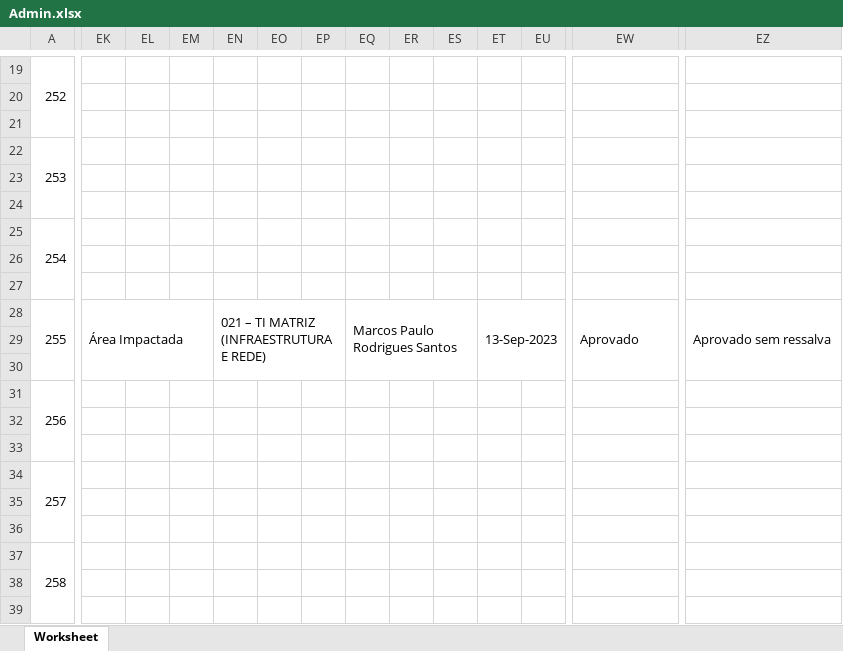
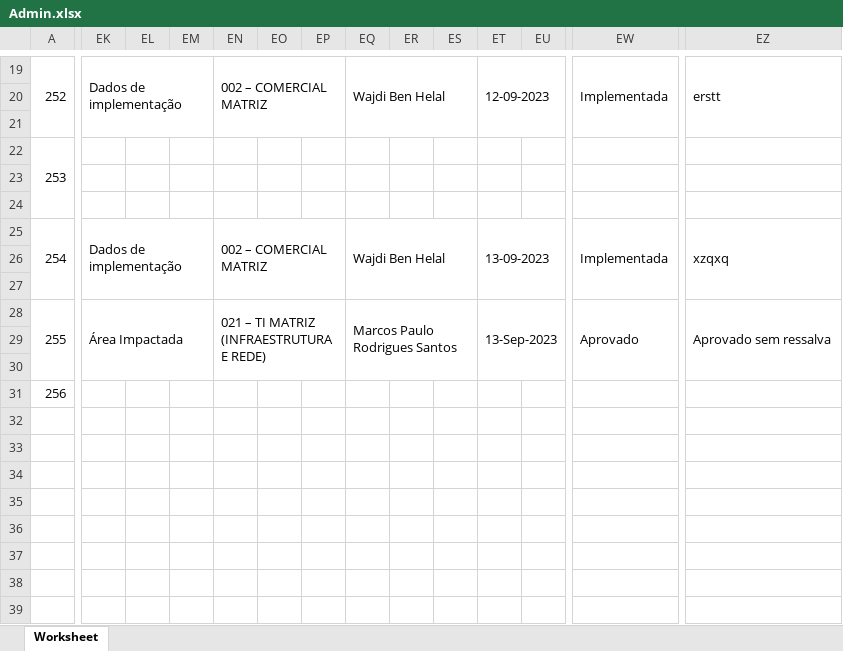
Before and after one commit to BenHelal/controleMudancas, an Excel workbook: public/Admin.xlsx, sheet Worksheet, drawn as a sheet; only a part is shown, gaps mark what is left out; values as stored, in another font and other column widths than the file's, no borders; rows hold the shown columns only; the diff covers the shown part only; the diff names each change by its address in the sheet, - before the commit and + after, or states it on an @@ line.

```diff
--- a/public/Admin.xlsx (sheet Worksheet)
+++ b/public/Admin.xlsx (sheet Worksheet)
-EK19: (empty)
+EK19: Dados de implementação
+EK19:EM21 merged
-EN19: (empty)
+EN19: 002 – COMERCIAL MATRIZ
+EN19:EP21 merged
-EQ19: (empty)
+EQ19: Wajdi Ben Helal
+EQ19:ES21 merged
-ET19: (empty)
+ET19: 12-09-2023
+ET19:EV21 merged
-EW19: (empty)
+EW19: Implementada
+EW19:EY21 merged
-EZ19: (empty)
+EZ19: erstt
+EZ19:EZ21 merged
-EK25: (empty)
+EK25: Dados de implementação
+EK25:EM27 merged
-EN25: (empty)
+EN25: 002 – COMERCIAL MATRIZ
+EN25:EP27 merged
-EQ25: (empty)
+EQ25: Wajdi Ben Helal
+EQ25:ES27 merged
-ET25: (empty)
+ET25: 13-09-2023
+ET25:EV27 merged
-EW25: (empty)
+EW25: Implementada
+EW25:EY27 merged
-EZ25: (empty)
+EZ25: xzqxq
+EZ25:EZ27 merged
-row 32: (empty)
-row 33: (empty)
-row 34: 257
-row 35: (empty)
-row 36: (empty)
-row 37: 258
-row 38: (empty)
-row 39: (empty)
```
Also changed, not shown: 1 removed row, 24 edited cells and merged cells elsewhere in this sheet, 1 other file.
